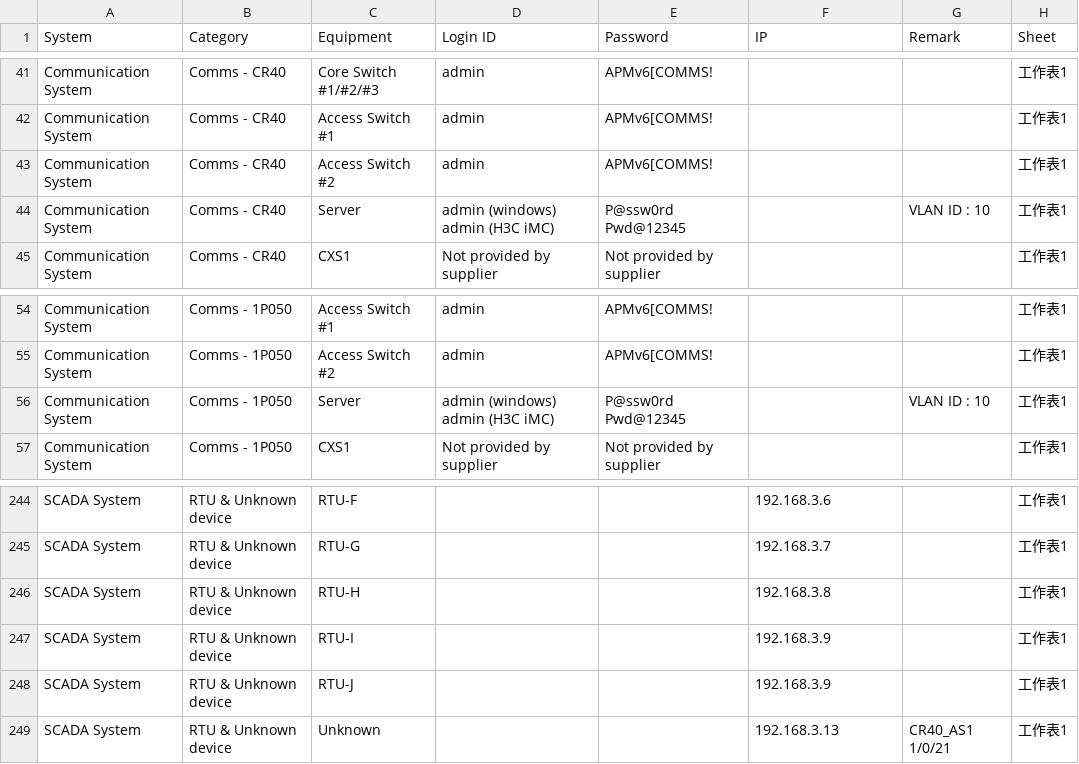
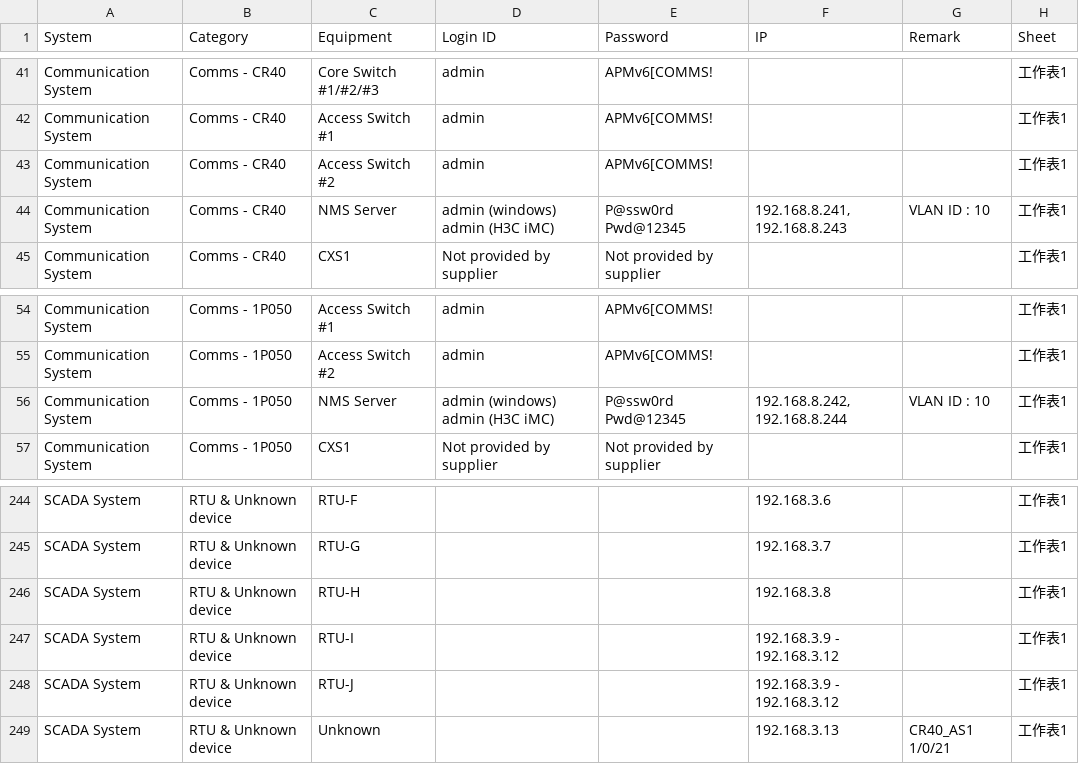
Before and after one commit to p96579-maker/PW_SEARCH_TEST, a CSV file: assets/data.csv, drawn as a sheet; only a part is shown, gaps mark what is left out.

```diff
--- a/assets/data.csv
+++ b/assets/data.csv
@@ -43,3 +43,5 @@ Communication System,Comms - CR40,Access Switch #1,admin,APMv6[COMMS!,,,工作
 Communication System,Comms - CR40,Access Switch #2,admin,APMv6[COMMS!,,,工作表1
-Communication System,Comms - CR40,Server,admin (windows) admin (H3C iMC),P@ssw0rd Pwd@12345,,VLAN ID : 10,工作表1
+Communication System,Comms - CR40,NMS Server,"admin (windows)
+admin (H3C iMC)","P@ssw0rd
+Pwd@12345","192.168.8.241, 192.168.8.243",VLAN ID : 10,工作表1
 Communication System,Comms - CR40,CXS1,Not provided by supplier,Not provided by supplier,,,工作表1
@@ -55,3 +57,5 @@ Communication System,Comms - 1P050,Access Switch #1,admin,APMv6[COMMS!,,,工作
 Communication System,Comms - 1P050,Access Switch #2,admin,APMv6[COMMS!,,,工作表1
-Communication System,Comms - 1P050,Server,admin (windows) admin (H3C iMC),P@ssw0rd Pwd@12345,,VLAN ID : 10,工作表1
+Communication System,Comms - 1P050,NMS Server,"admin (windows)
+admin (H3C iMC)","P@ssw0rd
+Pwd@12345","192.168.8.242, 192.168.8.244",VLAN ID : 10,工作表1
 Communication System,Comms - 1P050,CXS1,Not provided by supplier,Not provided by supplier,,,工作表1
@@ -246,4 +250,4 @@ SCADA System,RTU & Unknown device,RTU-G,,,192.168.3.7,,工作表1
 SCADA System,RTU & Unknown device,RTU-H,,,192.168.3.8,,工作表1
-SCADA System,RTU & Unknown device,RTU-I,,,192.168.3.9,,工作表1
-SCADA System,RTU & Unknown device,RTU-J,,,192.168.3.9,,工作表1
+SCADA System,RTU & Unknown device,RTU-I,,,192.168.3.9 - 192.168.3.12,,工作表1
+SCADA System,RTU & Unknown device,RTU-J,,,192.168.3.9 - 192.168.3.12,,工作表1
 SCADA System,RTU & Unknown device,Unknown,,,192.168.3.13,CR40_AS1 1/0/21,工作表1
```
Also changed, not shown: 4 other files.
